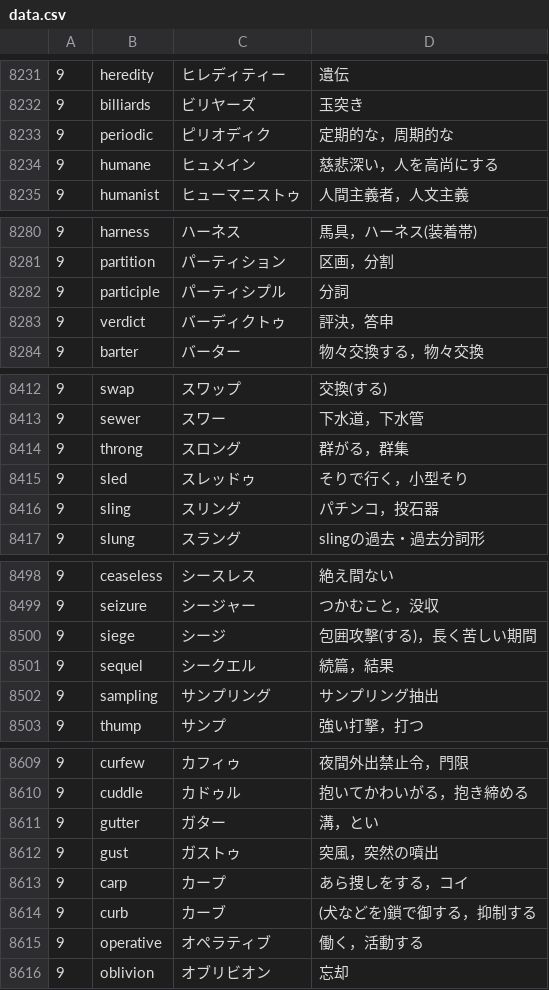
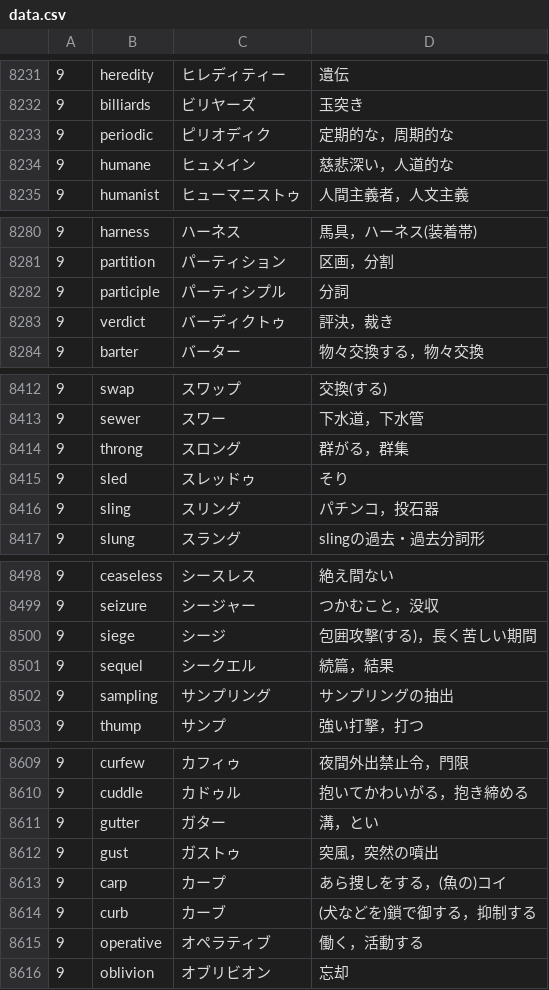
Before and after one commit to gdg-nara/nantango, a CSV file: assets/data/data.csv, drawn as a sheet; only a part is shown, gaps mark what is left out; the diff covers the shown part only.

```diff
--- a/assets/data/data.csv
+++ b/assets/data/data.csv
@@ -8233,3 +8233,3 @@
 9,periodic,ピリオディク,定期的な，周期的な
-9,humane,ヒュメイン,慈悲深い，人を高尚にする
+9,humane,ヒュメイン,慈悲深い，人道的な
 9,humanist,ヒューマニストゥ,人間主義者，人文主義
@@ -8282,3 +8282,3 @@
 9,participle,パーティシプル,分詞
-9,verdict,バーディクトゥ,評決，答申
+9,verdict,バーディクトゥ,評決，裁き
 9,barter,バーター,物々交換する，物々交換
@@ -8414,3 +8414,3 @@
 9,throng,スロング,群がる，群集
-9,sled,スレッドゥ,そりで行く，小型そり
+9,sled,スレッドゥ,そり
 9,sling,スリング,パチンコ，投石器
@@ -8501,3 +8501,3 @@
 9,sequel,シークエル,続篇，結果
-9,sampling,サンプリング,サンプリング抽出
+9,sampling,サンプリング,サンプリングの抽出
 9,thump,サンプ,強い打撃，打つ
@@ -8612,3 +8612,3 @@
 9,gust,ガストゥ,突風，突然の噴出
-9,carp,カープ,あら捜しをする，コイ
+9,carp,カープ,あら捜しをする，(魚の)コイ
 9,curb,カーブ,(犬などを)鎖で御する，抑制する
```
Also changed, not shown: 22 edited cells elsewhere in this file.
